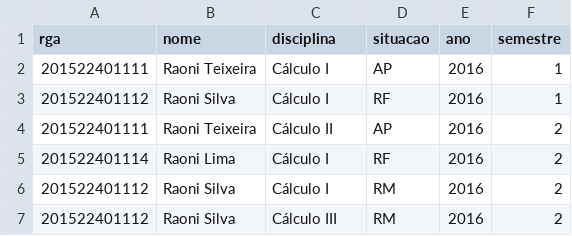
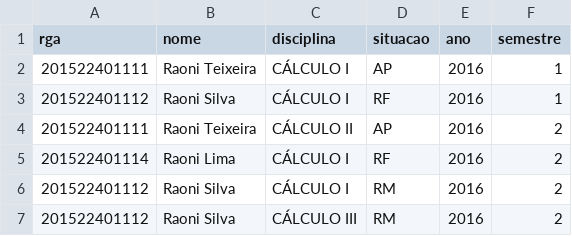
Before and after one commit to raonifst/academic-system, a CSV file: private/academicRecordExample.csv, drawn as a sheet.

Commit message:
bug do historico que não constava disciplina na estrutura curricular

```diff
--- a/private/academicRecordExample.csv
+++ b/private/academicRecordExample.csv
@@ -1,7 +1,7 @@
 rga,nome,disciplina,situacao,ano,semestre
-201522401111,Raoni Teixeira,Cálculo I,AP,2016,1
-201522401112,Raoni Silva,Cálculo I,RF,2016,1
-201522401111,Raoni Teixeira,Cálculo II,AP,2016,2
-201522401114,Raoni Lima,Cálculo I,RF,2016,2
-201522401112,Raoni Silva,Cálculo I,RM,2016,2
-201522401112,Raoni Silva,Cálculo III,RM,2016,2
+201522401111,Raoni Teixeira,CÁLCULO I,AP,2016,1
+201522401112,Raoni Silva,CÁLCULO I,RF,2016,1
+201522401111,Raoni Teixeira,CÁLCULO II,AP,2016,2
+201522401114,Raoni Lima,CÁLCULO I,RF,2016,2
+201522401112,Raoni Silva,CÁLCULO I,RM,2016,2
+201522401112,Raoni Silva,CÁLCULO III,RM,2016,2
```
Also changed, not shown: 2 other files.
